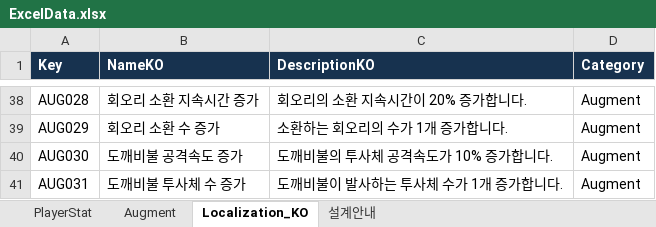
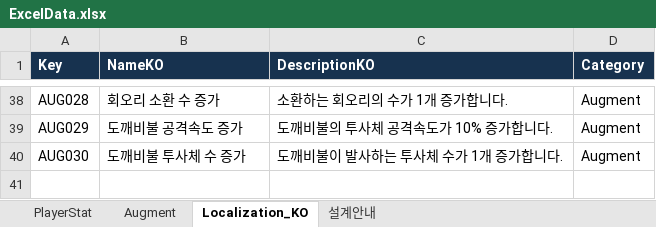
Before and after one commit to DahyeokJeong/Project1026, an Excel workbook: Assets/Project1026/06.Datas/Excel/ExcelData.xlsx, sheet Localization_KO, drawn as a sheet; only a part is shown, gaps mark what is left out; values as stored, in another font and other column widths than the file's, no borders; the diff covers the shown part only; the diff names each change by its address in the sheet, - before the commit and + after, or states it on an @@ line.

```diff
--- a/Assets/Project1026/06.Datas/Excel/ExcelData.xlsx (sheet Localization_KO)
+++ b/Assets/Project1026/06.Datas/Excel/ExcelData.xlsx (sheet Localization_KO)
-B38 (NameKO): 회오리 소환 지속시간 증가
+B38 (NameKO): 회오리 소환 수 증가
-C38 (DescriptionKO): 회오리의 소환 지속시간이 20% 증가합니다.
+C38 (DescriptionKO): 소환하는 회오리의 수가 1개 증가합니다.
-B39 (NameKO): 회오리 소환 수 증가
+B39 (NameKO): 도깨비불 공격속도 증가
-C39 (DescriptionKO): 소환하는 회오리의 수가 1개 증가합니다.
+C39 (DescriptionKO): 도깨비불의 투사체 공격속도가 10% 증가합니다.
-B40 (NameKO): 도깨비불 공격속도 증가
+B40 (NameKO): 도깨비불 투사체 수 증가
-C40 (DescriptionKO): 도깨비불의 투사체 공격속도가 10% 증가합니다.
+C40 (DescriptionKO): 도깨비불이 발사하는 투사체 수가 1개 증가합니다.
-row 41: AUG031 | 도깨비불 투사체 수 증가 | 도깨비불이 발사하는 투사체 수가 1개 증가합니다. | Augment
```
Also changed, not shown: 32 edited cells elsewhere in this sheet, sheet Augment, 35 other files.
